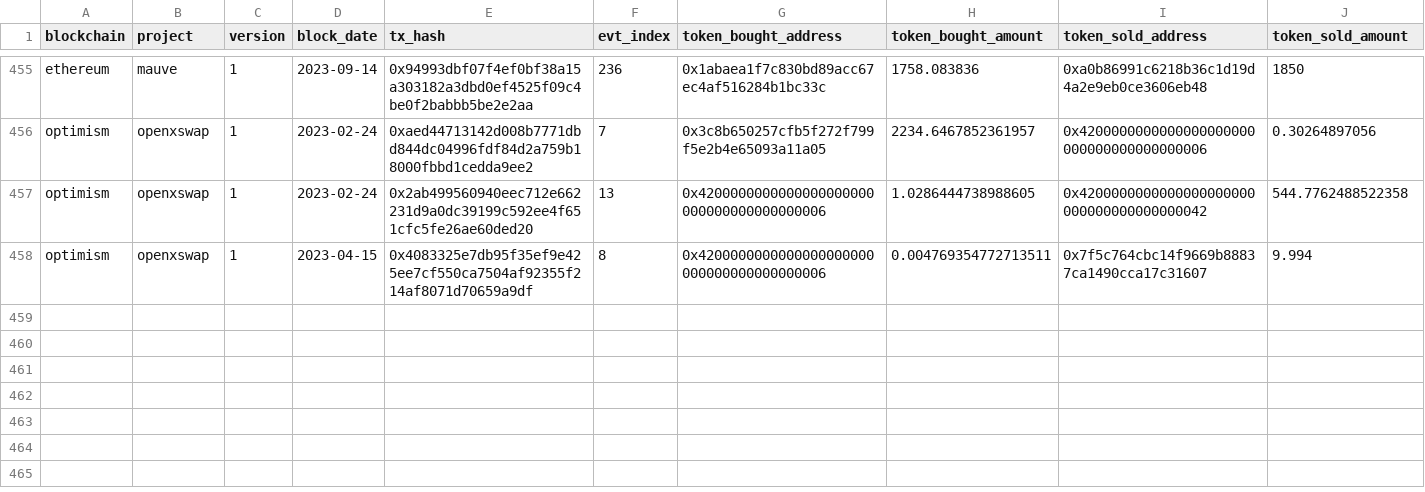
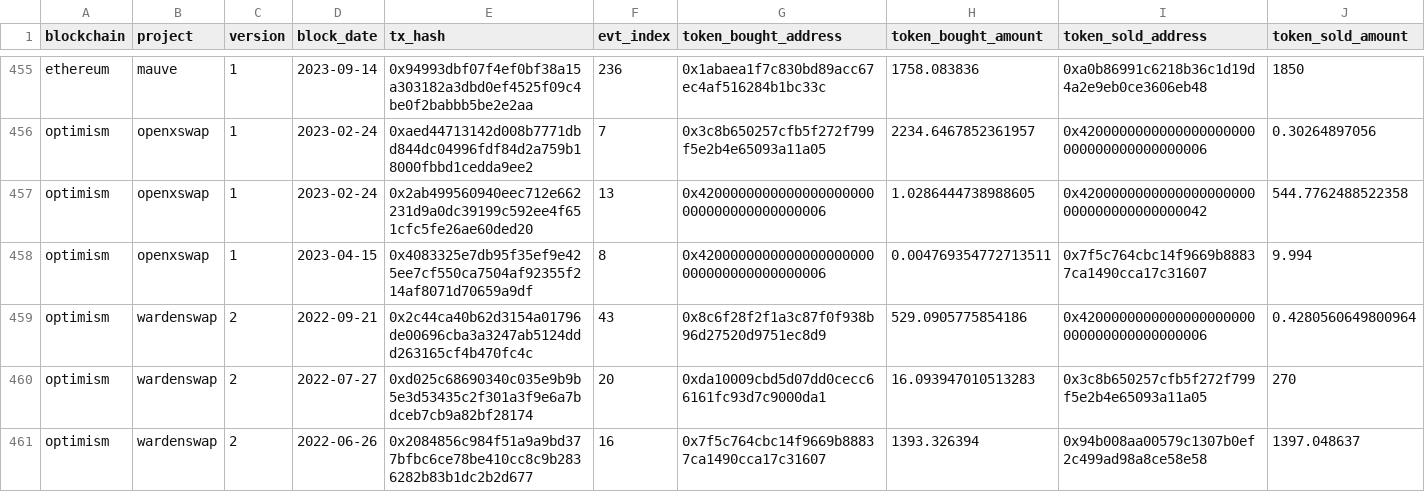
Before and after one commit to olgafetisova/spellbook, a CSV file: seeds/dex/trades/dex_trades_seed.csv, drawn as a sheet; only a part is shown, gaps mark what is left out; the diff names each change by its address in the sheet, - before the commit and + after, or states it on an @@ line.

Commit message:
Add WardenSwap DEX (#4579)
* wardenswap

* wardenswap2

* Update dex_trades_seed.csv

Changing "m" to "n"

* wardenswap3

* Schema added in config file

* Update dbt_project.yml

---------

Co-authored-by: Huang Geyang <Sukebeta@outlook.com>
Co-authored-by: jeff <102681548+jeff-dude@users.noreply.github.com>

```diff
--- a/seeds/dex/trades/dex_trades_seed.csv
+++ b/seeds/dex/trades/dex_trades_seed.csv
+row 459: optimism | wardenswap | 2 | 2022-09-21 | 0x2c44ca40b62d3154a01796de00696cba3a3247ab5124ddd263165cf4b470fc4c | 43 | 0x8c6f28f2f1a3c87f0f938b96d27520d9751ec8d9 | 529.0905775854186 | 0x4200000000000000000000000000000000000006 | 0.4280560649800964
+row 460: optimism | wardenswap | 2 | 2022-07-27 | 0xd025c68690340c035e9b9b5e3d53435c2f301a3f9e6a7bdceb7cb9a82bf28174 | 20 | 0xda10009cbd5d07dd0cecc66161fc93d7c9000da1 | 16.093947010513283 | 0x3c8b650257cfb5f272f799f5e2b4e65093a11a05 | 270
+row 461: optimism | wardenswap | 2 | 2022-06-26 | 0x2084856c984f51a9a9bd377bfbc6ce78be410cc8c9b2836282b83b1dc2b2d677 | 16 | 0x7f5c764cbc14f9669b88837ca1490cca17c31607 | 1393.326394 | 0x94b008aa00579c1307b0ef2c499ad98a8ce58e58 | 1397.048637
```
Also changed, not shown: 7 other files.
